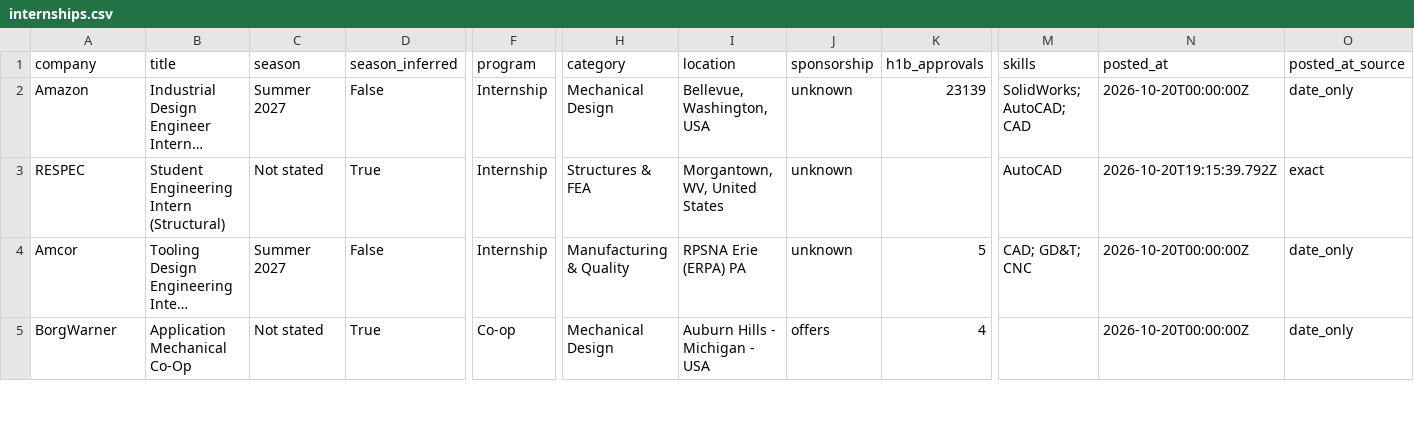
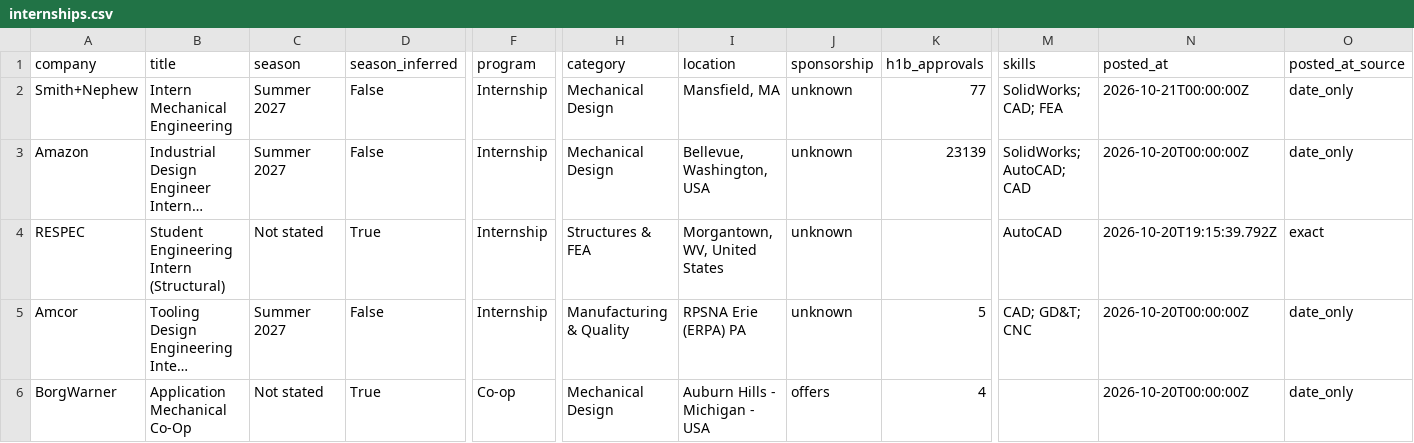
Before and after one commit to pranavd1437/mechanical-aerospace-internship-engine, a CSV file: data/internships.csv, drawn as a sheet; only a part is shown, gaps mark what is left out; long unchanged cells end in …; rows hold the shown columns only; the diff covers the shown part only; the diff names each change by its address in the sheet, - before the commit and + after, or states it on an @@ line.

```diff
--- a/data/internships.csv
+++ b/data/internships.csv
+row 2: Smith+Nephew | Intern Mechanical Engineering | Summer 2027 | False | Internship | Mechanical Design | Mansfield, MA | unknown | 77 | SolidWorks; CAD; FEA | 2026-10-21T00:00:00Z | date_only
```
Also changed, not shown: 1 added row and 4 removed rows elsewhere in this file, docs/internships.csv, 14 other files.
